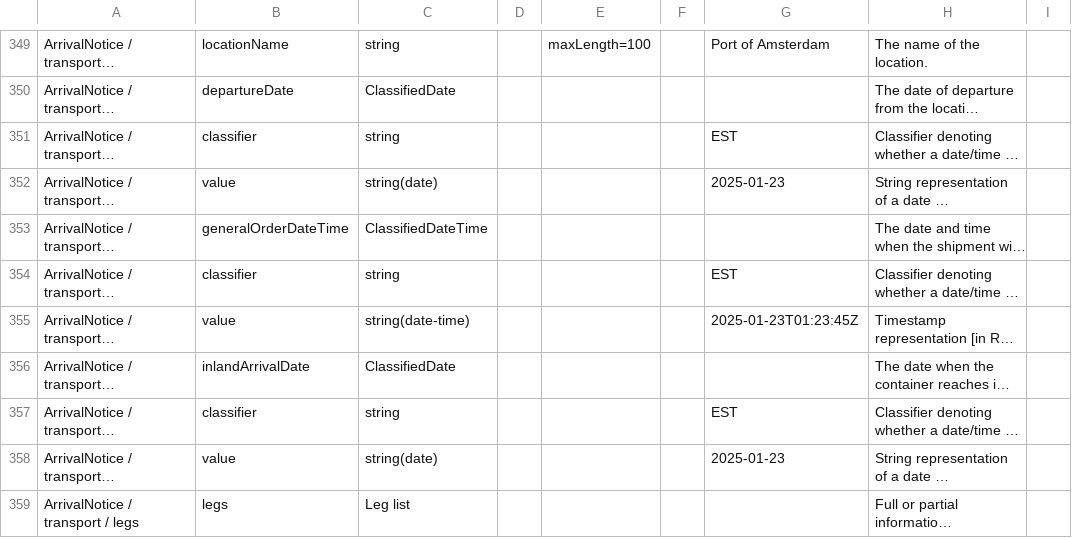
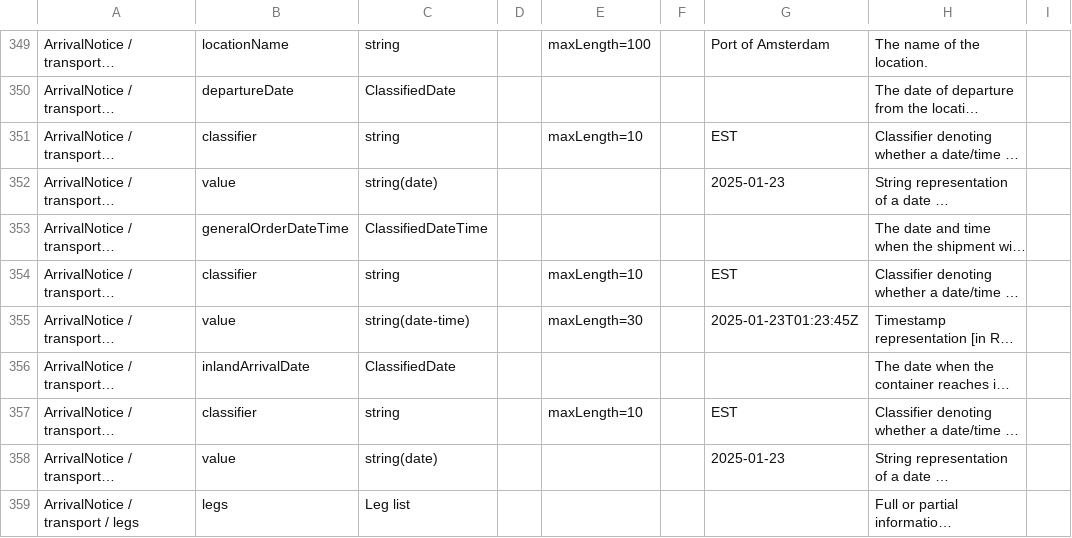
Before and after one commit to dcsaorg/Conformance-Gateway, a CSV file: specifications/generated-resources/standards/an/v100/an-v1.0.0-data-overview-attributes-hierarchical.csv, drawn as a sheet; only a part is shown, gaps mark what is left out; long unchanged cells end in …; the diff covers the shown part only; the diff names each change by its address in the sheet, - before the commit and + after, or states it on an @@ line.

Commit message:
SD-2462 AN API maxLength for all

```diff
--- a/specifications/generated-resources/standards/an/v100/an-v1.0.0-data-overview-attributes-hierarchical.csv
+++ b/specifications/generated-resources/standards/an/v100/an-v1.0.0-data-overview-attributes-hierarchical.csv
-E351: (empty)
+E351: maxLength=10
-E354: (empty)
+E354: maxLength=10
-E355: (empty)
+E355: maxLength=30
-E357: (empty)
+E357: maxLength=10
```
Also changed, not shown: 58 edited cells elsewhere in this file, specifications/generated-resources/standards/an/v100/an-v1.0.0-data-overview-attributes-normalized.csv, specifications/generated-resources/standards/tnt/v300/tnt-v3.0.0-data-overview-attributes-hierarchical.csv, 19 other files.
